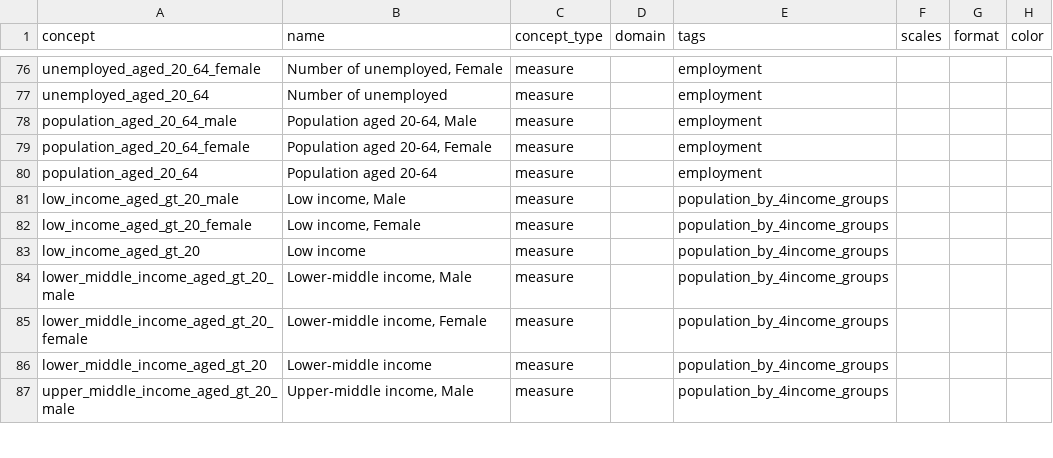
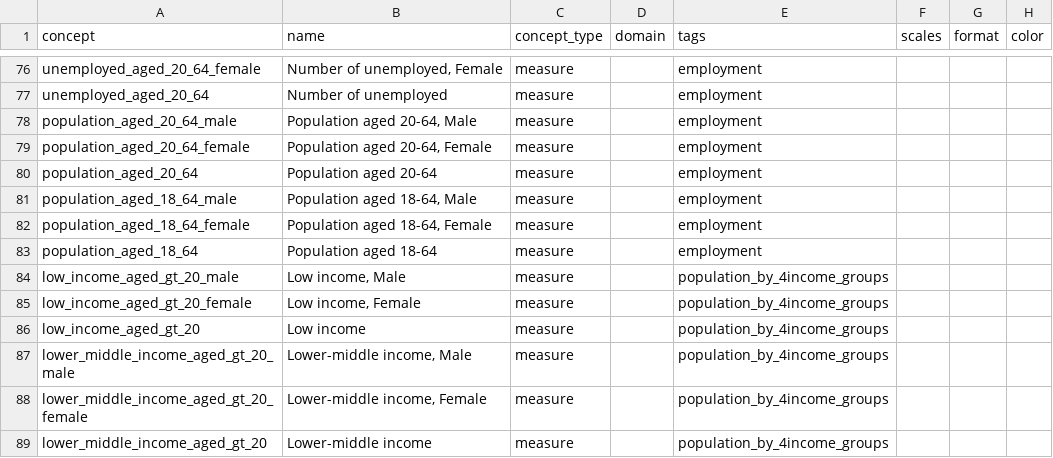
Before and after one commit to open-numbers/ddf--sodertornsmodellen, a CSV file: ddf--sodertornsmodellen--src/ddf--concepts.csv, drawn as a sheet; only a part is shown, gaps mark what is left out; the shorter side is filled out with more unchanged rows; the diff names each change by its address in the sheet, - before the commit and + after, or states it on an @@ line.

```diff
--- a/ddf--sodertornsmodellen--src/ddf--concepts.csv
+++ b/ddf--sodertornsmodellen--src/ddf--concepts.csv
+row 81: population_aged_18_64_male | Population aged 18-64, Male | measure |  | employment
+row 82: population_aged_18_64_female | Population aged 18-64, Female | measure |  | employment
+row 83: population_aged_18_64 | Population aged 18-64 | measure |  | employment
```
Also changed, not shown: 4 other files.
